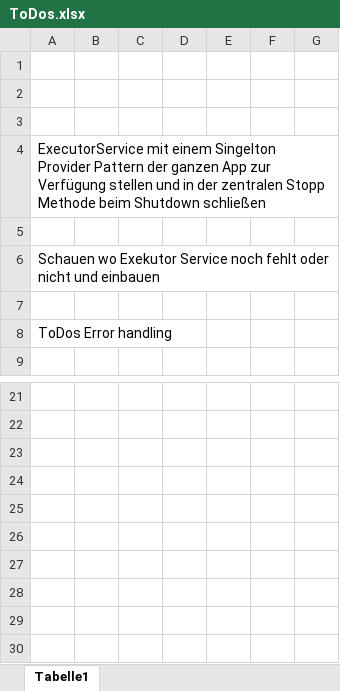
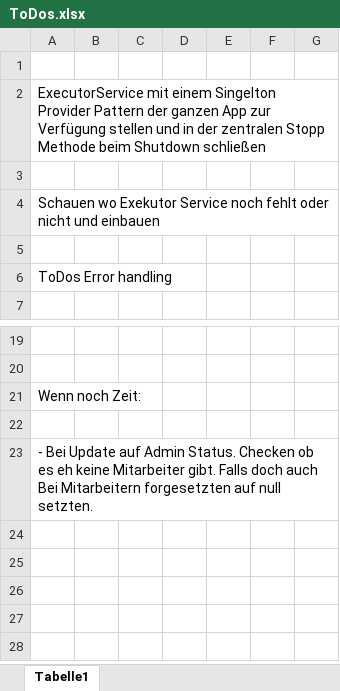
Before and after one commit to FabianAndiel1985/employee_management, an Excel workbook: documentation/ToDo/ToDos.xlsx, sheet Tabelle1, drawn as a sheet; only a part is shown, gaps mark what is left out; values as stored, in another font and other column widths than the file's, no borders; charts and pictures not drawn; removed rows and columns are numbered as before the commit, all else as after; the diff names each change by its address in the sheet, - before the commit and + after, or states it on an @@ line.

Commit message:
upodates documentation

```diff
--- a/documentation/ToDo/ToDos.xlsx (sheet Tabelle1)
+++ b/documentation/ToDo/ToDos.xlsx (sheet Tabelle1)
-row 2: (empty)
-row 3: (empty)
+row 21: Wenn noch Zeit:
-A23: (empty)
+A23: - Bei Update auf Admin Status. Checken ob es eh keine Mitarbeiter gibt. Falls doch auch Bei Mitarbeitern forgesetzten auf null setzten.
-row 25: (empty)
```
Also changed, not shown: charts or pictures.
